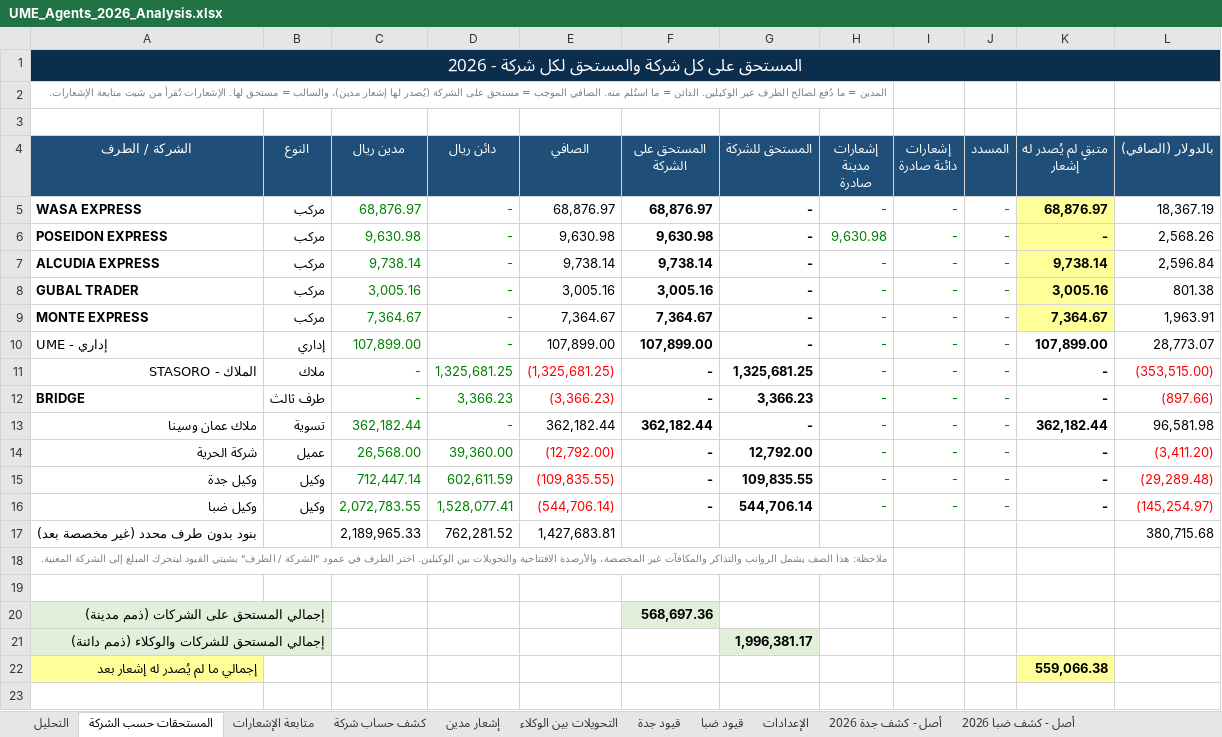
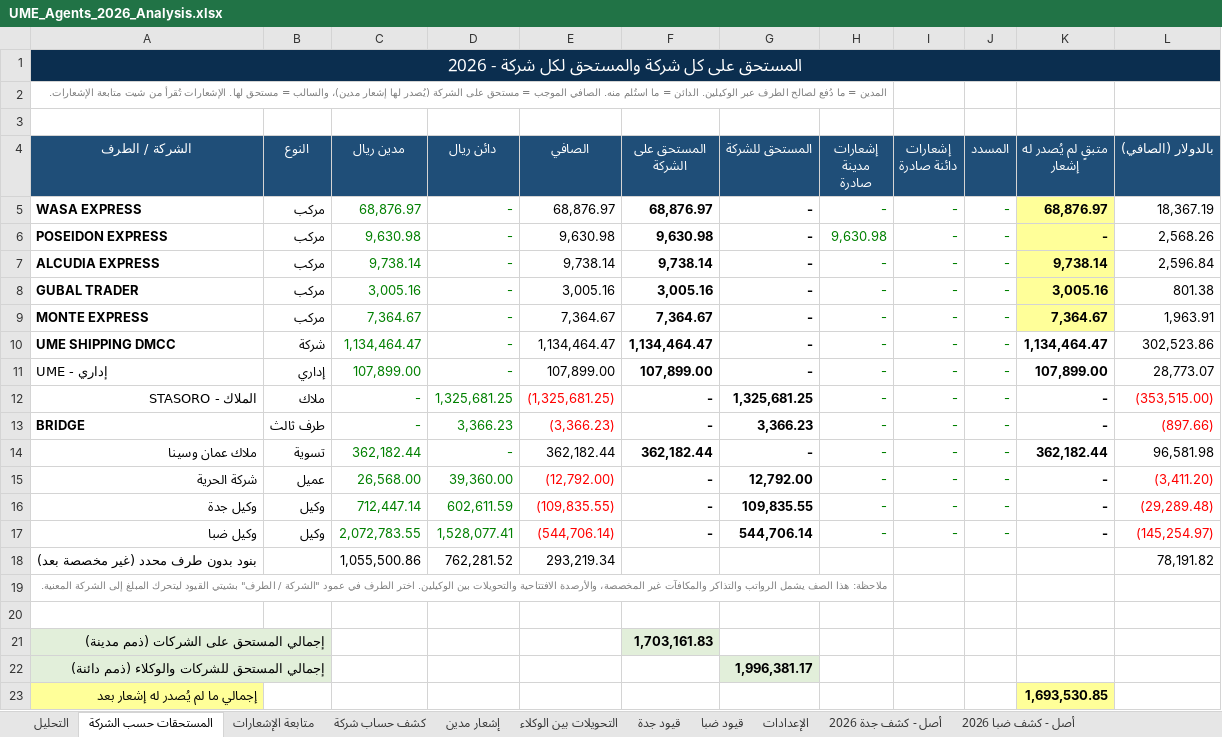
Before and after one commit to Mohamedelsayed1308/ume-pms-frontend, an Excel workbook: UME_Agents_2026_Analysis.xlsx, sheet المستحقات حسب الشركة, drawn as a sheet; values as stored, in another font and other column widths than the file's, no borders; addresses are those after the commit; the diff names each change by its address in the sheet, - before the commit and + after, or states it on an @@ line.

```diff
--- a/UME_Agents_2026_Analysis.xlsx (sheet المستحقات حسب الشركة)
+++ b/UME_Agents_2026_Analysis.xlsx (sheet المستحقات حسب الشركة)
+row 10: UME SHIPPING DMCC | شركة | 1,134,464.47 | - | 1,134,464.47 | 1,134,464.47 | - | - | - | - | 1,134,464.47 | 302,523.86
-C18 (مدين ريال): 2,189,965.33
+C18 (مدين ريال): 1,055,500.86
-E18 (الصافي): 1,427,683.81
+E18 (الصافي): 293,219.34
-L18 (بالدولار (الصافي)): 380,715.68
+L18 (بالدولار (الصافي)): 78,191.82
-F21 (المستحق على الشركة): 568,697.36
+F21 (المستحق على الشركة): 1,703,161.83
-K23 (متبقٍ لم يُصدر له إشعار): 559,066.38
+K23 (متبقٍ لم يُصدر له إشعار): 1,693,530.85
```
Also changed, not shown: sheet قيود ضبا, sheet الإعدادات, sheet قيود جدة, formulas that keep their value.
